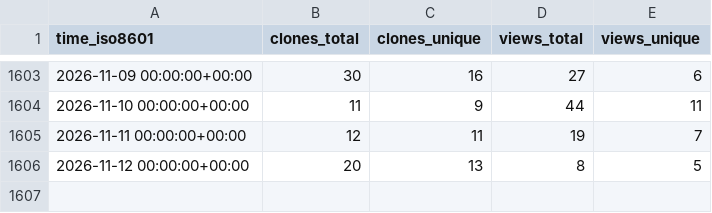
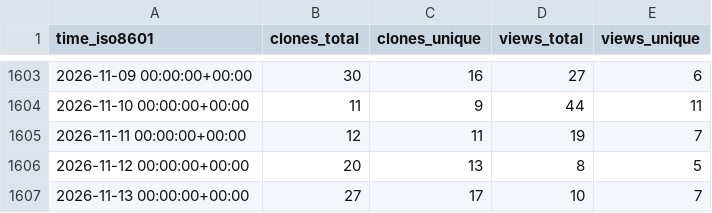
Before and after one commit to awslabs/aws-cloudsaga, a CSV file: awslabs/aws-cloudsaga/ghrs-data/views_clones_aggregate.csv, drawn as a sheet; only a part is shown, gaps mark what is left out; the diff names each change by its address in the sheet, - before the commit and + after, or states it on an @@ line.

```diff
--- a/awslabs/aws-cloudsaga/ghrs-data/views_clones_aggregate.csv
+++ b/awslabs/aws-cloudsaga/ghrs-data/views_clones_aggregate.csv
+row 1607: 2026-11-13 00:00:00+00:00 | 27 | 17 | 10 | 7
```
Also changed, not shown: 1 other file.
